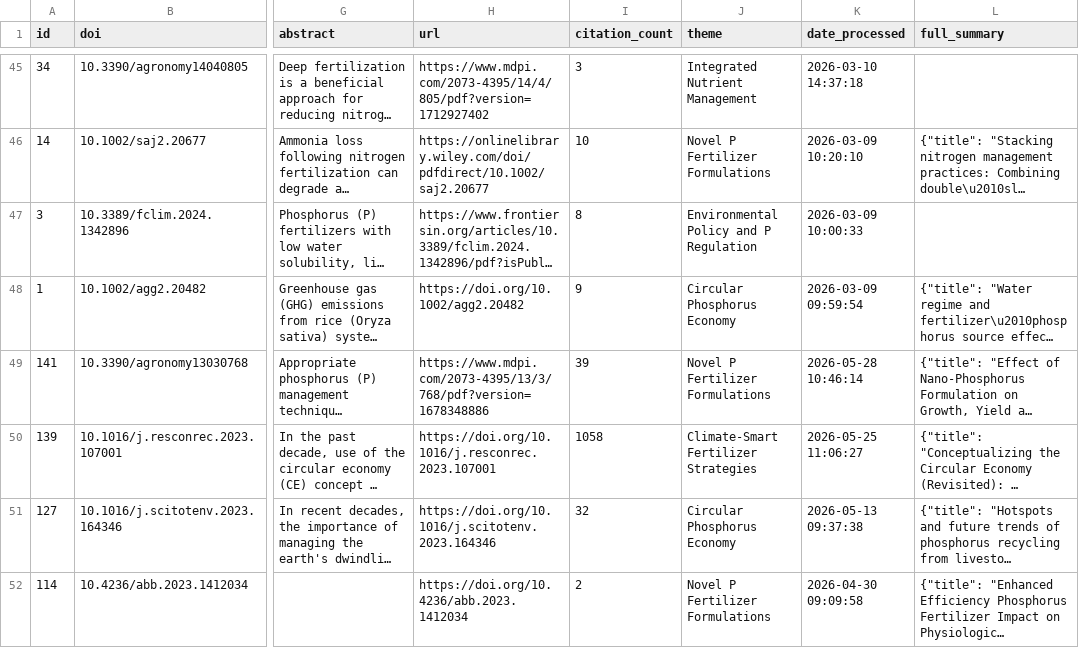
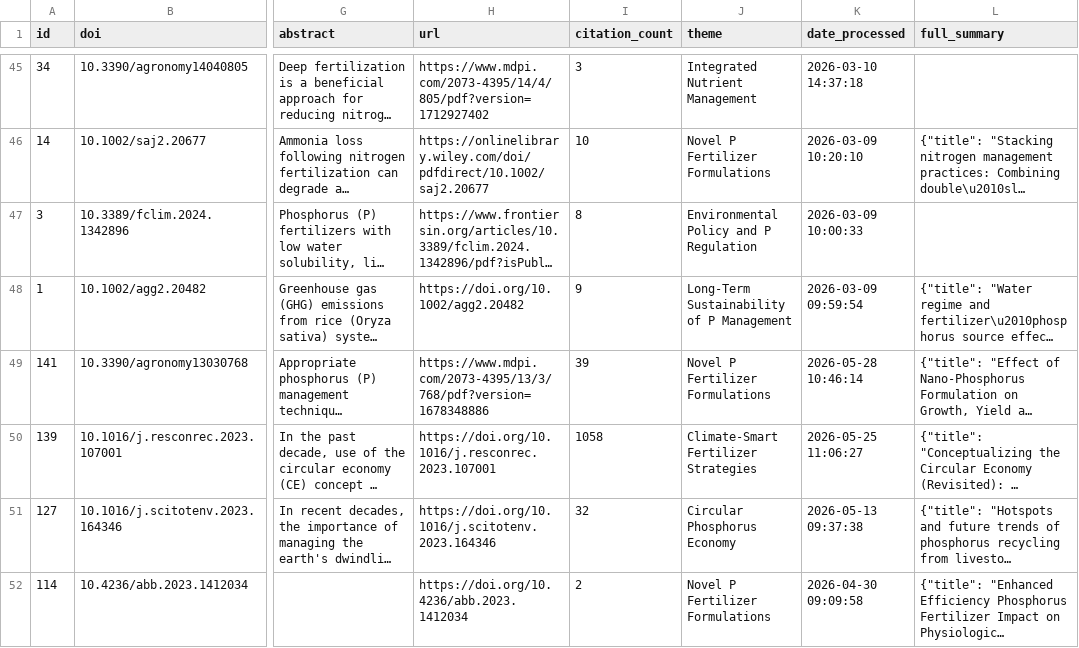
Before and after one commit to medboullouz1-alt/phosphorus-research-agent-, a CSV file: data/papers_database.csv, drawn as a sheet; only a part is shown, gaps mark what is left out; long unchanged cells end in …; the diff names each change by its address in the sheet, - before the commit and + after, or states it on an @@ line.

```diff
--- a/data/papers_database.csv
+++ b/data/papers_database.csv
-J48 (theme): Circular Phosphorus Economy
+J48 (theme): Long-Term Sustainability of P Management
```
Also changed, not shown: 2 other files.
